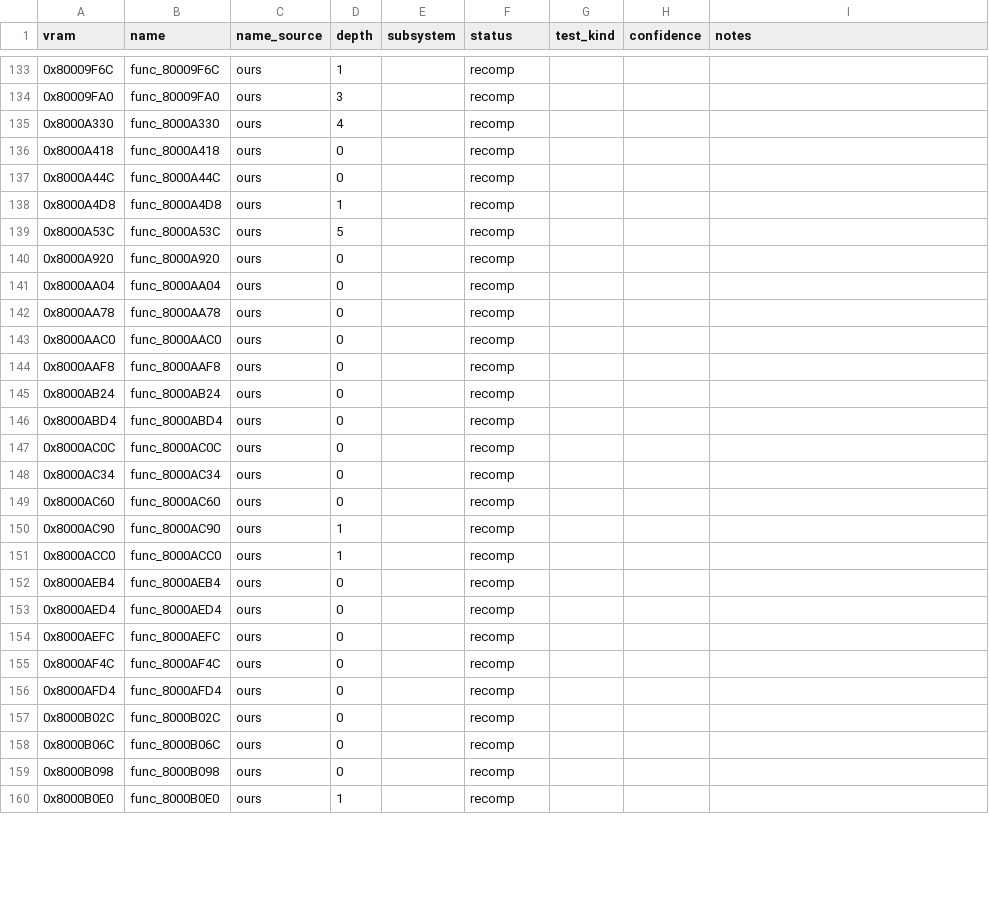
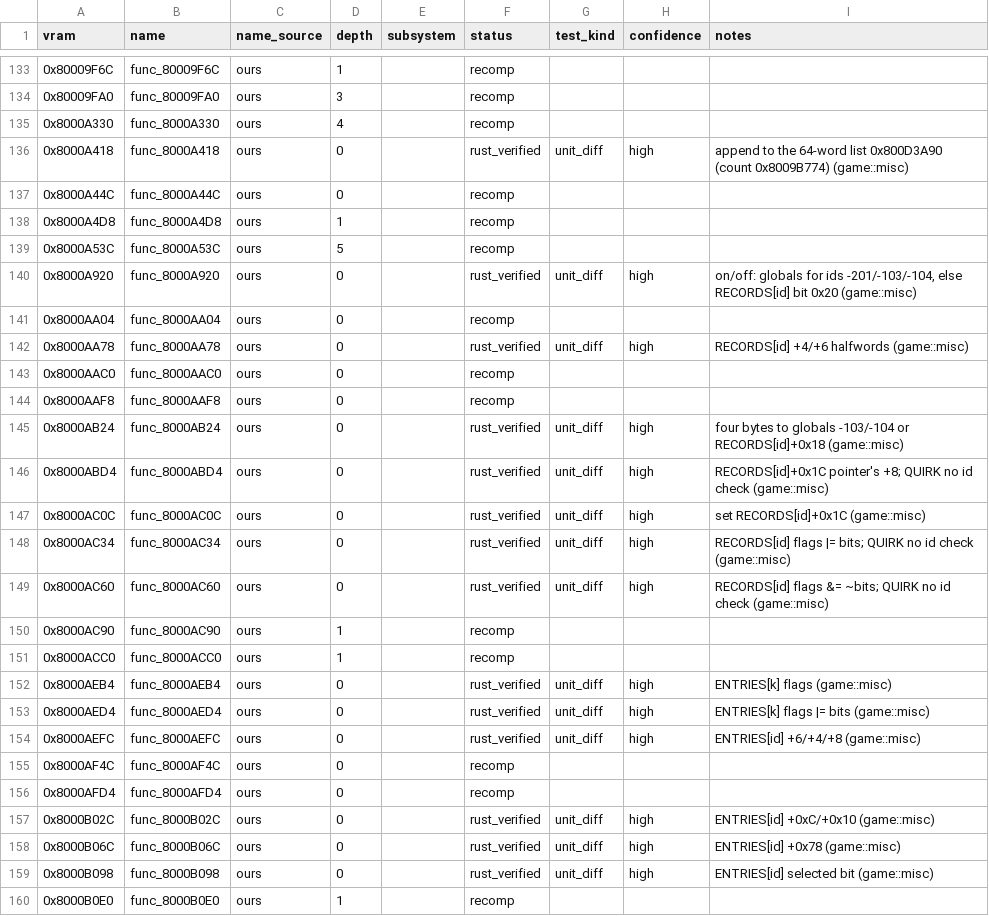
Before and after one commit to markgiroux3141/Starwars-Podracing-rust-clone, a CSV file: symbols/functions.csv, drawn as a sheet; only a part is shown, gaps mark what is left out; the diff covers the shown part only.

```diff
--- a/symbols/functions.csv
+++ b/symbols/functions.csv
@@ -135,3 +135,3 @@ vram,name,name_source,depth,subsystem,status,test_kind,confidence,notes
 0x8000A330,func_8000A330,ours,4,,recomp,,,
-0x8000A418,func_8000A418,ours,0,,recomp,,,
+0x8000A418,func_8000A418,ours,0,,rust_verified,unit_diff,high,append to the 64-word list 0x800D3A90 (count 0x8009B774) (game::misc)
 0x8000A44C,func_8000A44C,ours,0,,recomp,,,
@@ -139,22 +139,22 @@ vram,name,name_source,depth,subsystem,status,test_kind,confidence,notes
 0x8000A53C,func_8000A53C,ours,5,,recomp,,,
-0x8000A920,func_8000A920,ours,0,,recomp,,,
+0x8000A920,func_8000A920,ours,0,,rust_verified,unit_diff,high,"on/off: globals for ids -201/-103/-104, else RECORDS[id] bit 0x20 (game::misc)"
 0x8000AA04,func_8000AA04,ours,0,,recomp,,,
-0x8000AA78,func_8000AA78,ours,0,,recomp,,,
+0x8000AA78,func_8000AA78,ours,0,,rust_verified,unit_diff,high,RECORDS[id] +4/+6 halfwords (game::misc)
 0x8000AAC0,func_8000AAC0,ours,0,,recomp,,,
 0x8000AAF8,func_8000AAF8,ours,0,,recomp,,,
-0x8000AB24,func_8000AB24,ours,0,,recomp,,,
-0x8000ABD4,func_8000ABD4,ours,0,,recomp,,,
-0x8000AC0C,func_8000AC0C,ours,0,,recomp,,,
-0x8000AC34,func_8000AC34,ours,0,,recomp,,,
-0x8000AC60,func_8000AC60,ours,0,,recomp,,,
+0x8000AB24,func_8000AB24,ours,0,,rust_verified,unit_diff,high,four bytes to globals -103/-104 or RECORDS[id]+0x18 (game::misc)
+0x8000ABD4,func_8000ABD4,ours,0,,rust_verified,unit_diff,high,RECORDS[id]+0x1C pointer's +8; QUIRK no id check (game::misc)
+0x8000AC0C,func_8000AC0C,ours,0,,rust_verified,unit_diff,high,set RECORDS[id]+0x1C (game::misc)
+0x8000AC34,func_8000AC34,ours,0,,rust_verified,unit_diff,high,RECORDS[id] flags |= bits; QUIRK no id check (game::misc)
+0x8000AC60,func_8000AC60,ours,0,,rust_verified,unit_diff,high,RECORDS[id] flags &= ~bits; QUIRK no id check (game::misc)
 0x8000AC90,func_8000AC90,ours,1,,recomp,,,
 0x8000ACC0,func_8000ACC0,ours,1,,recomp,,,
-0x8000AEB4,func_8000AEB4,ours,0,,recomp,,,
-0x8000AED4,func_8000AED4,ours,0,,recomp,,,
-0x8000AEFC,func_8000AEFC,ours,0,,recomp,,,
+0x8000AEB4,func_8000AEB4,ours,0,,rust_verified,unit_diff,high,ENTRIES[k] flags (game::misc)
+0x8000AED4,func_8000AED4,ours,0,,rust_verified,unit_diff,high,ENTRIES[k] flags |= bits (game::misc)
+0x8000AEFC,func_8000AEFC,ours,0,,rust_verified,unit_diff,high,ENTRIES[id] +6/+4/+8 (game::misc)
 0x8000AF4C,func_8000AF4C,ours,0,,recomp,,,
 0x8000AFD4,func_8000AFD4,ours,0,,recomp,,,
-0x8000B02C,func_8000B02C,ours,0,,recomp,,,
-0x8000B06C,func_8000B06C,ours,0,,recomp,,,
-0x8000B098,func_8000B098,ours,0,,recomp,,,
+0x8000B02C,func_8000B02C,ours,0,,rust_verified,unit_diff,high,ENTRIES[id] +0xC/+0x10 (game::misc)
+0x8000B06C,func_8000B06C,ours,0,,rust_verified,unit_diff,high,ENTRIES[id] +0x78 (game::misc)
+0x8000B098,func_8000B098,ours,0,,rust_verified,unit_diff,high,ENTRIES[id] selected bit (game::misc)
 0x8000B0E0,func_8000B0E0,ours,1,,recomp,,,
```
Also changed, not shown: 4 edited cells elsewhere in this file, 5 other files.
